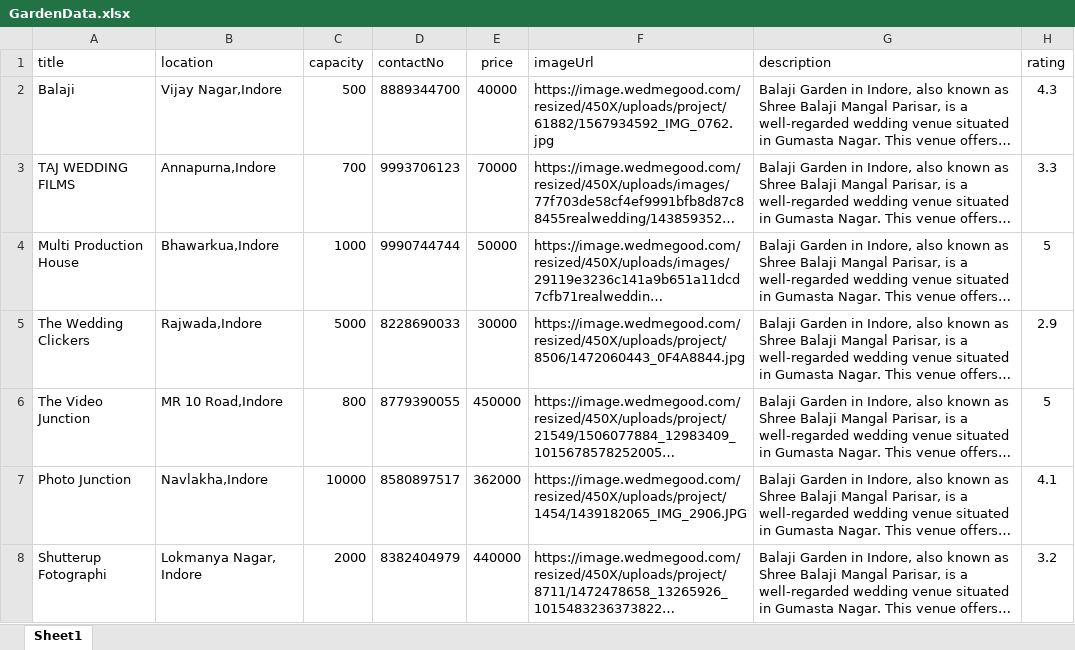
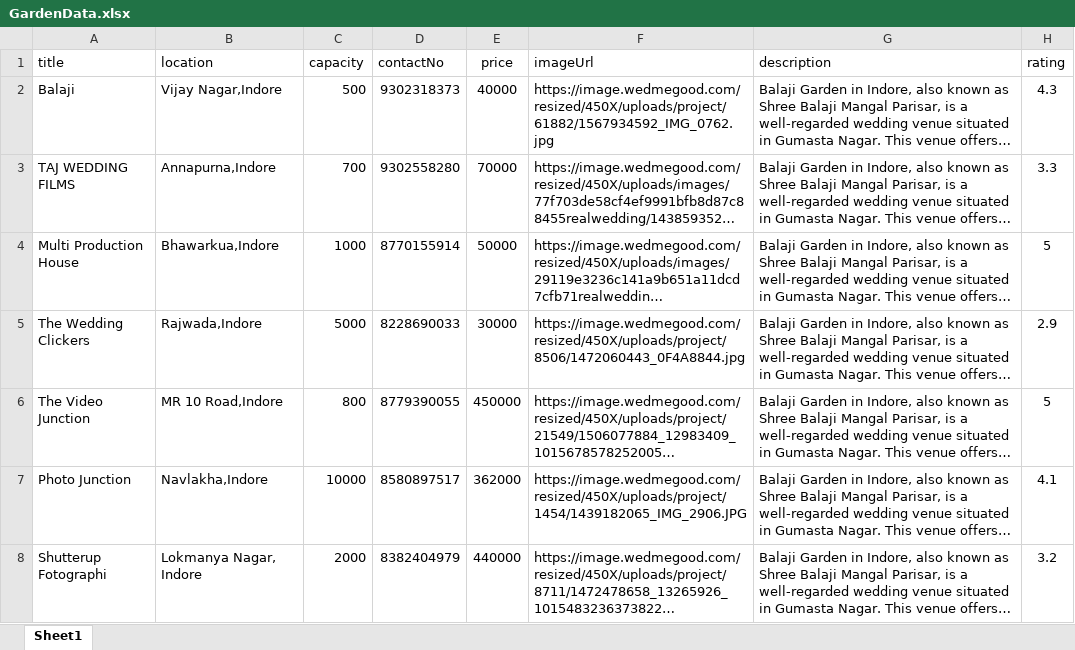
Before and after one commit to wedding-planner-05/wedding_planner, an Excel workbook: back-end/Garden/GardenData.xlsx, sheet Sheet1, drawn as a sheet; only a part is shown; long unchanged cells end in …; values as stored, in another font and other column widths than the file's, no borders; the diff names each change by its address in the sheet, - before the commit and + after, or states it on an @@ line.

```diff
--- a/back-end/Garden/GardenData.xlsx (sheet Sheet1)
+++ b/back-end/Garden/GardenData.xlsx (sheet Sheet1)
-D2 (contactNo): 8889344700
+D2 (contactNo): 9302318373
-D3 (contactNo): 9993706123
+D3 (contactNo): 9302558280
-D4 (contactNo): 9990744744
+D4 (contactNo): 8770155914
```
Also changed, not shown: 6 other files.
